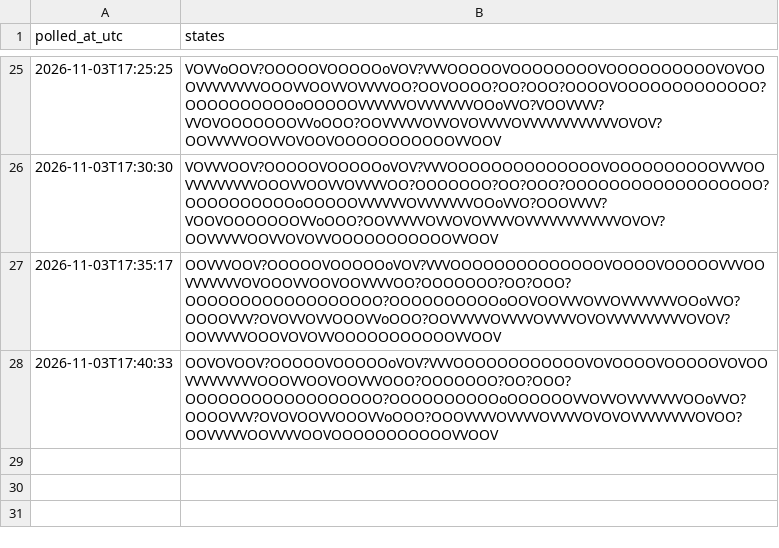
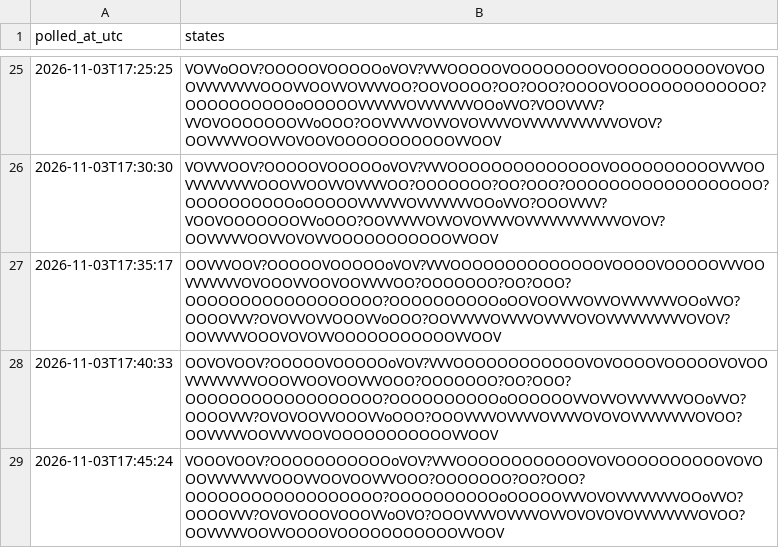
Before and after one commit to citina/curb-log, a CSV file: tools/data/ci/2026-11-03.csv, drawn as a sheet; only a part is shown, gaps mark what is left out; the diff names each change by its address in the sheet, - before the commit and + after, or states it on an @@ line.

Commit message:
poll 2026-11-03T17:45:25Z

```diff
--- a/tools/data/ci/2026-11-03.csv
+++ b/tools/data/ci/2026-11-03.csv
+row 29: 2026-11-03T17:45:24 | VOOOVOOV?OOOOOOOOOOOoVOV?VVVOOOOOOOOOOOOVOVOOOOOOOOOOVOVOOOVVVVVVVVOOOVVOOVOOVVVOOO?OOOOOOO?OO?OOO?OOOOOOOOOOOOOOOOOO?OOOOOOOOOOoOOOOOVVVOVOVVVVVVVVOOoVVO?OOOOVVV?OVOVOOOVOOOVVoOVO?OOOVVVVOVVVVOVVOVOVOVOVVVVVVVVOVOO?OOVVVVVOOVVOOOOVOOOOOOOOOOOVVOOV
```
